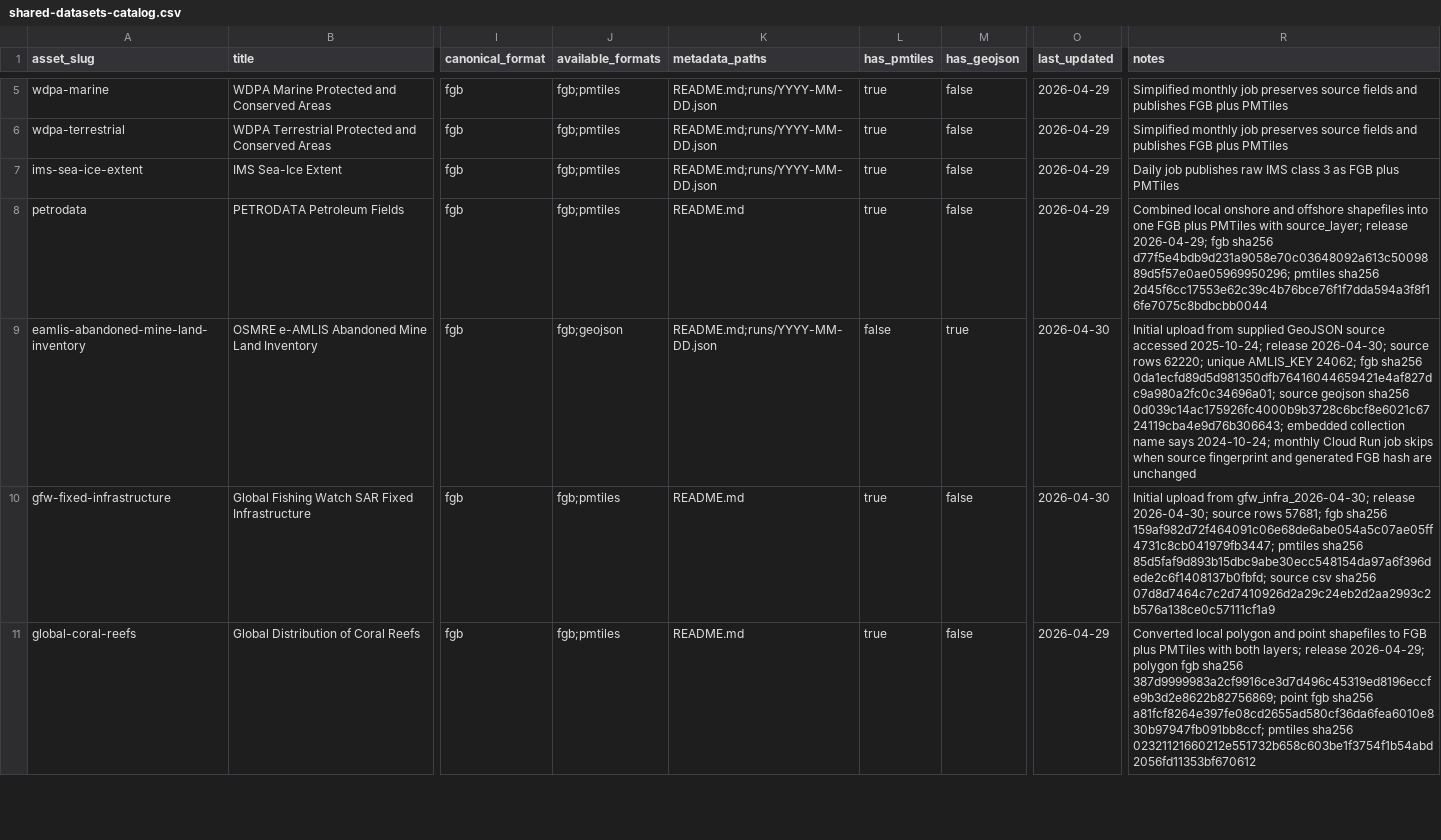
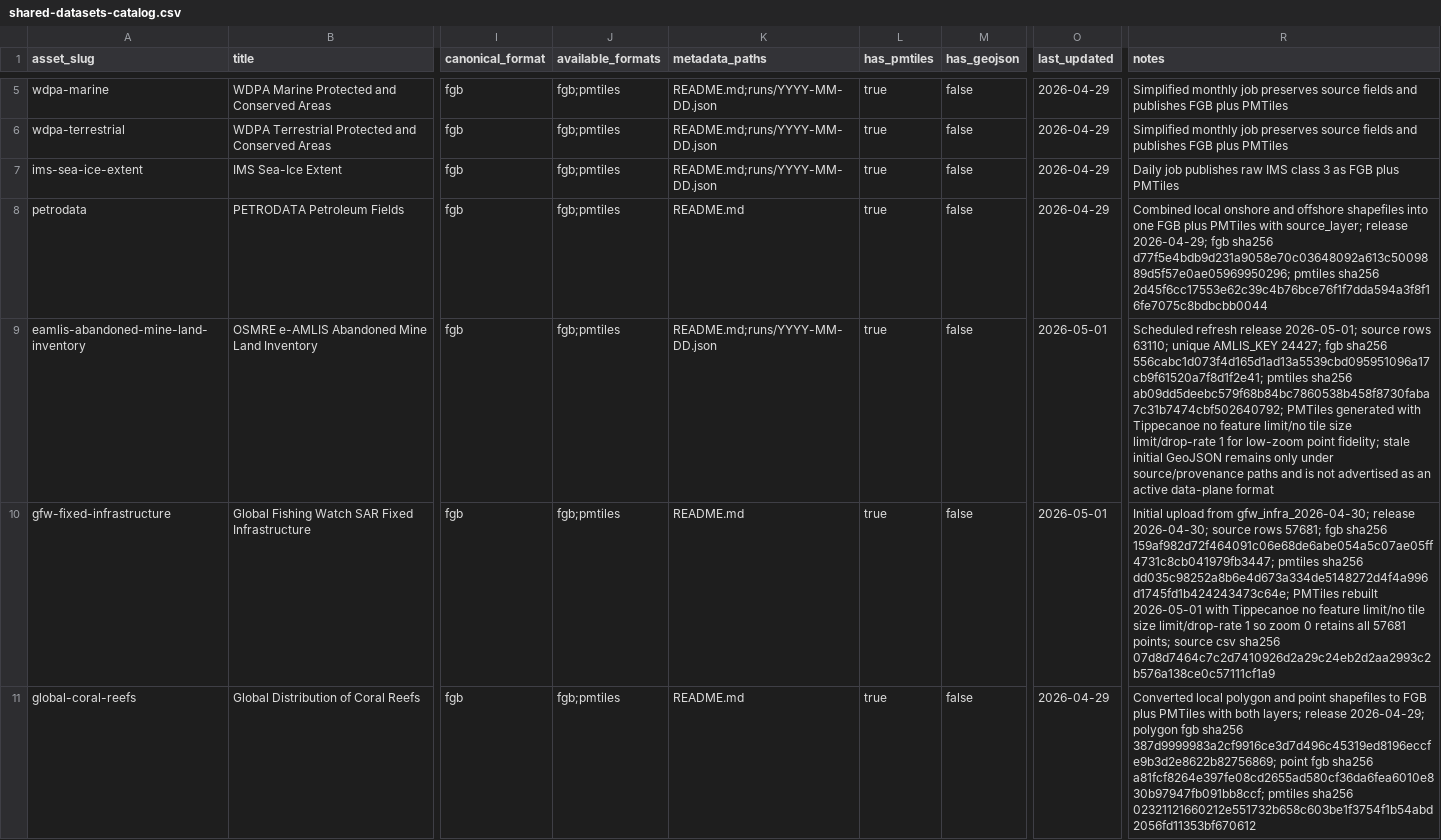
Before and after one commit to SkyTruth/shared-datasets-1, a CSV file: catalog/shared-datasets-catalog.csv, drawn as a sheet; only a part is shown, gaps mark what is left out; the diff covers the shown part only; the diff names each change by its address in the sheet, - before the commit and + after, or states it on an @@ line.

```diff
--- a/catalog/shared-datasets-catalog.csv
+++ b/catalog/shared-datasets-catalog.csv
-J9 (available_formats): fgb;geojson
+J9 (available_formats): fgb;pmtiles
-L9 (has_pmtiles): false
+L9 (has_pmtiles): true
-M9 (has_geojson): true
+M9 (has_geojson): false
-O9:O10 (last_updated): 2026-04-30
+O9:O10 (last_updated): 2026-05-01
-R9 (notes): Initial upload from supplied GeoJSON source accessed 2025-10-24; release 2026-04-30; source rows 62220; unique AMLIS_KEY 24062; fgb sha256 0da1ecfd89d5d981350dfb76416044659421e4af827dc9a980a2fc0c34696a01; source geojson sha256 0d039c14ac175926fc4000b9b3728c6bcf8e6021c6724119cba4e9d76b306643; embedded collection name says 2024-10-24; monthly Cloud Run job skips when source fingerprint and generated FGB hash are unchanged
+R9 (notes): Scheduled refresh release 2026-05-01; source rows 63110; unique AMLIS_KEY 24427; fgb sha256 556cabc1d073f4d165d1ad13a5539cbd095951096a17cb9f61520a7f8d1f2e41; pmtiles sha256 ab09dd5deebc579f68b84bc7860538b458f8730faba7c31b7474cbf502640792; PMTiles generated with Tippecanoe no feature limit/no tile size limit/drop-rate 1 for low-zoom point fidelity; stale initial GeoJSON remains only under source/provenance paths and is not advertised as an active data-plane format
-R10 (notes): …pmtiles sha256 85d5faf9d893b15dbc9abe30ecc548154da97a6f396dede2c6f1408137b0fbfd; source csv…
+R10 (notes): …pmtiles sha256 dd035c98252a8b6e4d673a334de5148272d4f4a996d1745fd1b424243473c64e; PMTiles rebuilt 2026-05-01 with Tippecanoe no feature limit/no tile size limit/drop-rate 1 so zoom 0 retains all 57681 points; source csv…
```
Also changed, not shown: 2 edited cells elsewhere in this file, 13 other files.
